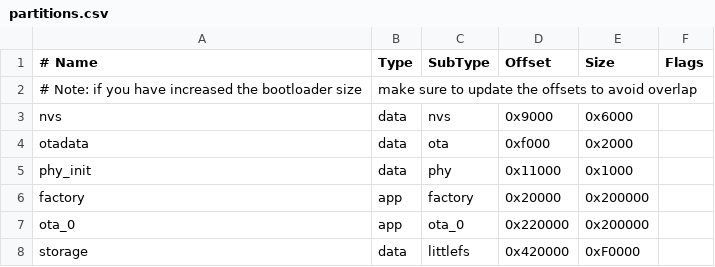
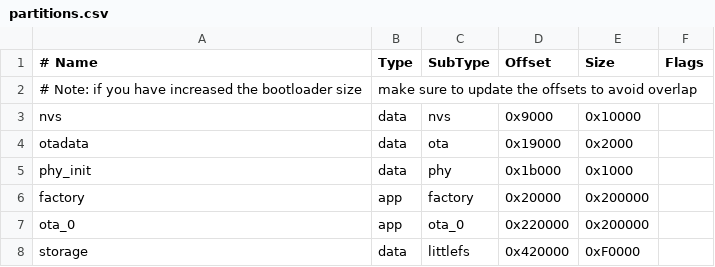
Before and after one commit to mornepousse/KeSp_firmware, a CSV file: partitions.csv, drawn as a sheet.

Commit message:
fix: enlarge NVS partition 24KB→64KB, remove NVS erase from safe boot
- NVS partition: 0x6000→0x10000 (64KB) to fit keymaps + bigram_stats
  + key_stats + macros + tama without ESP_ERR_NVS_NOT_ENOUGH_SPACE
- Safe boot no longer erases NVS — user data preserved across crashes
- RTC crash counter validation hardened (reject count > 100 as garbage)
- NOTE: requires full flash (partition table changed)

```diff
--- a/partitions.csv
+++ b/partitions.csv
@@ -2,5 +2,5 @@
 # Note: if you have increased the bootloader size, make sure to update the offsets to avoid overlap
-nvs,      data, nvs,     0x9000,   0x6000,
-otadata,  data, ota,     0xf000,   0x2000,
-phy_init, data, phy,     0x11000,  0x1000,
+nvs,      data, nvs,     0x9000,   0x10000,
+otadata,  data, ota,     0x19000,  0x2000,
+phy_init, data, phy,     0x1b000,  0x1000,
 factory,  app,  factory, 0x20000,  0x200000,
```
Also changed, not shown: 1 other file.
